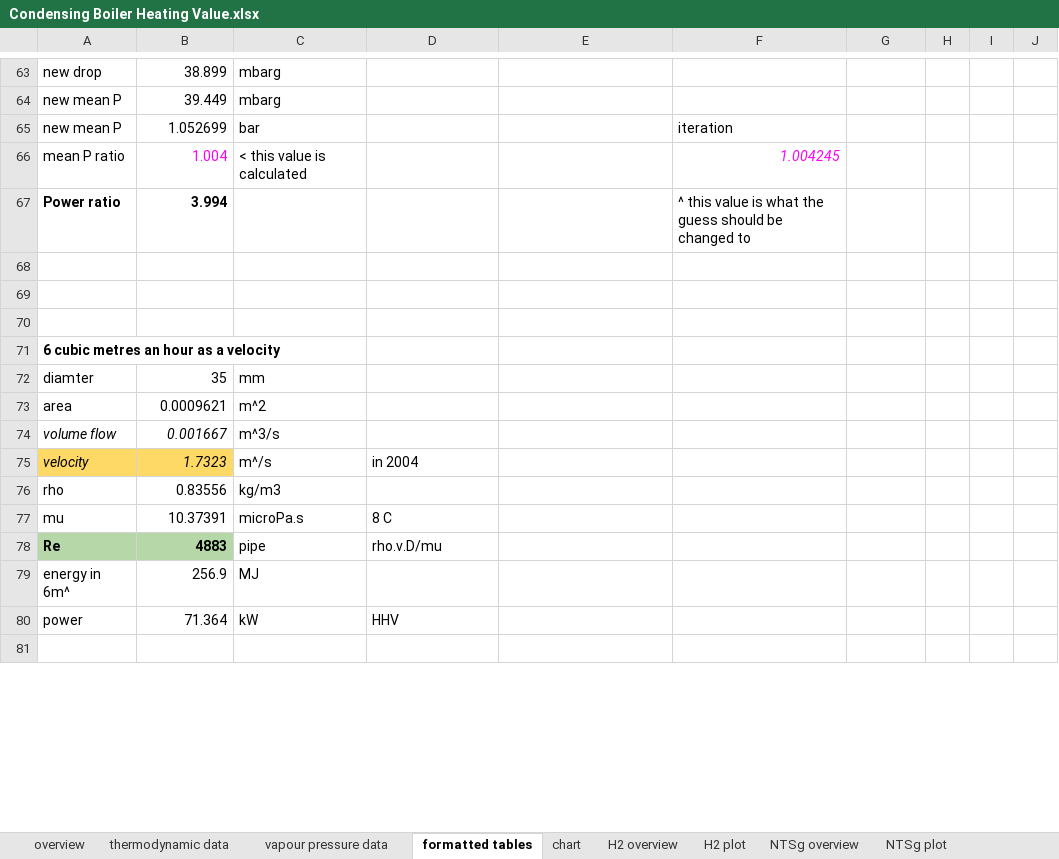
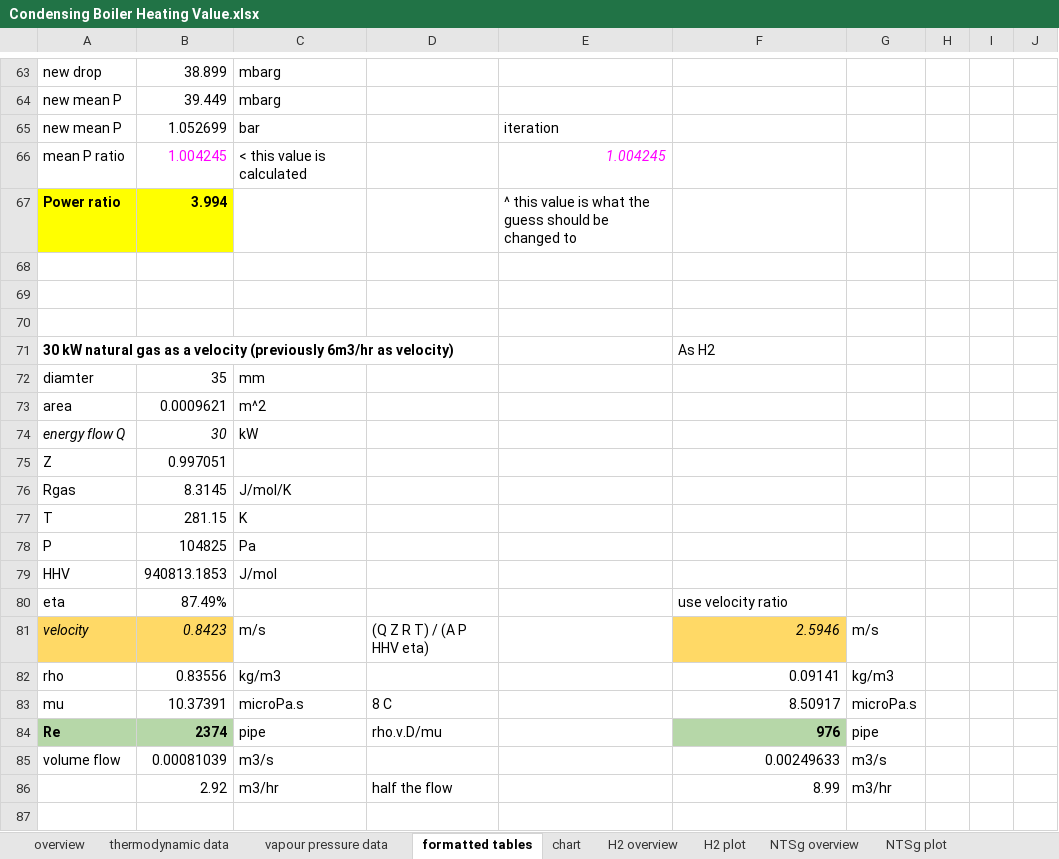
Before and after one commit to PhilipSargent/h2-in-pipes, an Excel workbook: Condensing Boiler Heating Value.xlsx, sheet formatted tables, drawn as a sheet; only a part is shown, gaps mark what is left out; values as stored, in another font and other column widths than the file's, no borders; charts and pictures not drawn; removed rows and columns are numbered as before the commit, all else as after; the diff covers the shown part only; the diff names each change by its address in the sheet, - before the commit and + after, or states it on an @@ line.

Commit message:
update

```diff
--- a/Condensing Boiler Heating Value.xlsx (sheet formatted tables)
+++ b/Condensing Boiler Heating Value.xlsx (sheet formatted tables)
-E65: (empty)
+E65: iteration
-F65: iteration
+F65: (empty)
-B66: 1.004
+B66: 1.004245
-E66: (empty)
+E66: 1.004245
-F66: 1.004245
+F66: (empty)
-A67:B67 fill: none
+A67:B67 fill: #FFFF00
-E67: (empty)
+E67: ^ this value is what the guess should be changed to
-F67: ^ this value is what the guess should be changed to
+F67: (empty)
-row 71: 6 cubic metres an hour as a velocity
+row 71: 30 kW natural gas as a velocity (previously 6m3/hr as velocity) |  |  |  |  | As H2
-row 74: volume flow | 0.001667 | m^3/s
-row 75: velocity | 1.7323 | m^/s | in 2004
+row 74: energy flow Q | 30 | kW
+row 75: Z | 0.997051
+row 76: Rgas | 8.3145 | J/mol/K
+row 77: T | 281.15 | K
+row 78: P | 104825 | Pa
+row 79: HHV | 940813.1853 | J/mol
+row 80: eta | 87.49% |  |  |  | use velocity ratio
+row 81: velocity | 0.8423 | m/s | (Q Z R T) / (A P HHV eta) |  | 2.5946 | m/s
-F82: (empty)
+F82: 0.09141
-G82: (empty)
+G82: kg/m3
-F83: (empty)
+F83: 8.50917
-G83: (empty)
+G83: microPa.s
-B84: 4883
+B84: 2374
-F84: (empty)
+F84: 976
-F84 fill: none
+F84 fill: #B6D7A8
-G84: (empty)
+G84: pipe
-row 79: energy in 6m^ | 256.9 | MJ
-row 80: power | 71.364 | kW | HHV
+row 85: volume flow | 0.00081039 | m3/s |  |  | 0.00249633 | m3/s
+row 86:  | 2.92 | m3/hr | half the flow |  | 8.99 | m3/hr
```
Also changed, not shown: 10 added rows, 2 removed rows, 22 edited cells and cell formats elsewhere in this sheet, sheet NTSg overview, sheet H2 plot, sheet chart, formulas that keep their value, charts or pictures.
